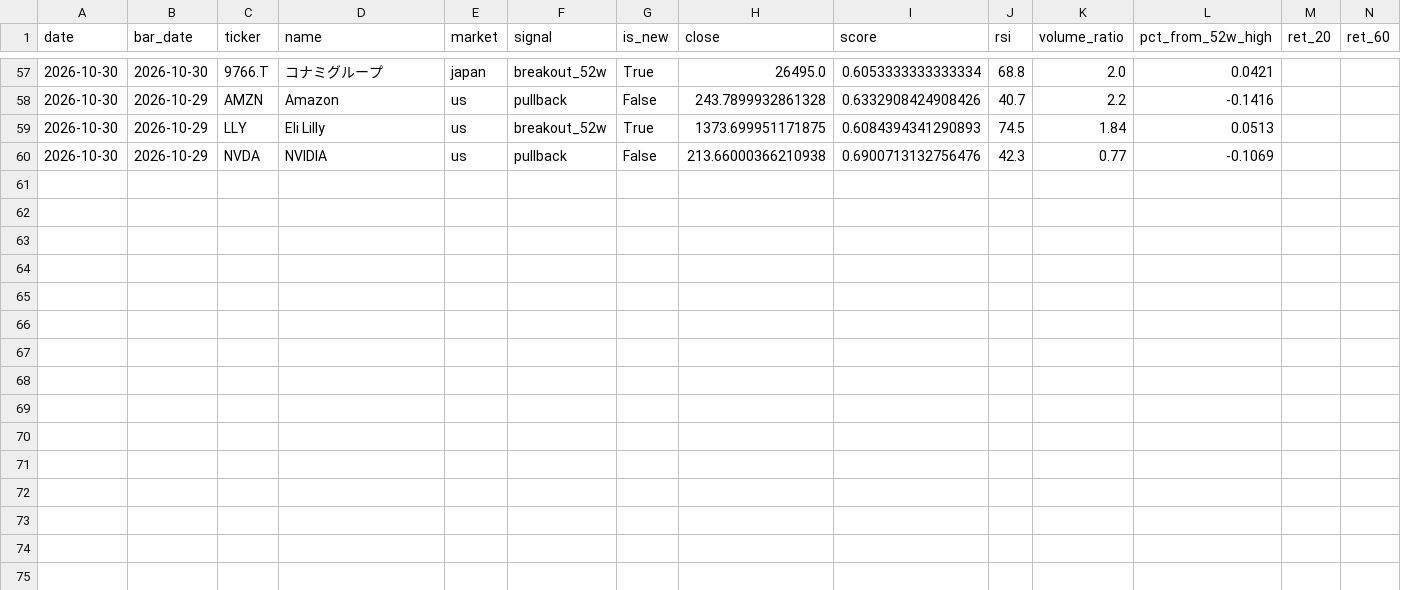
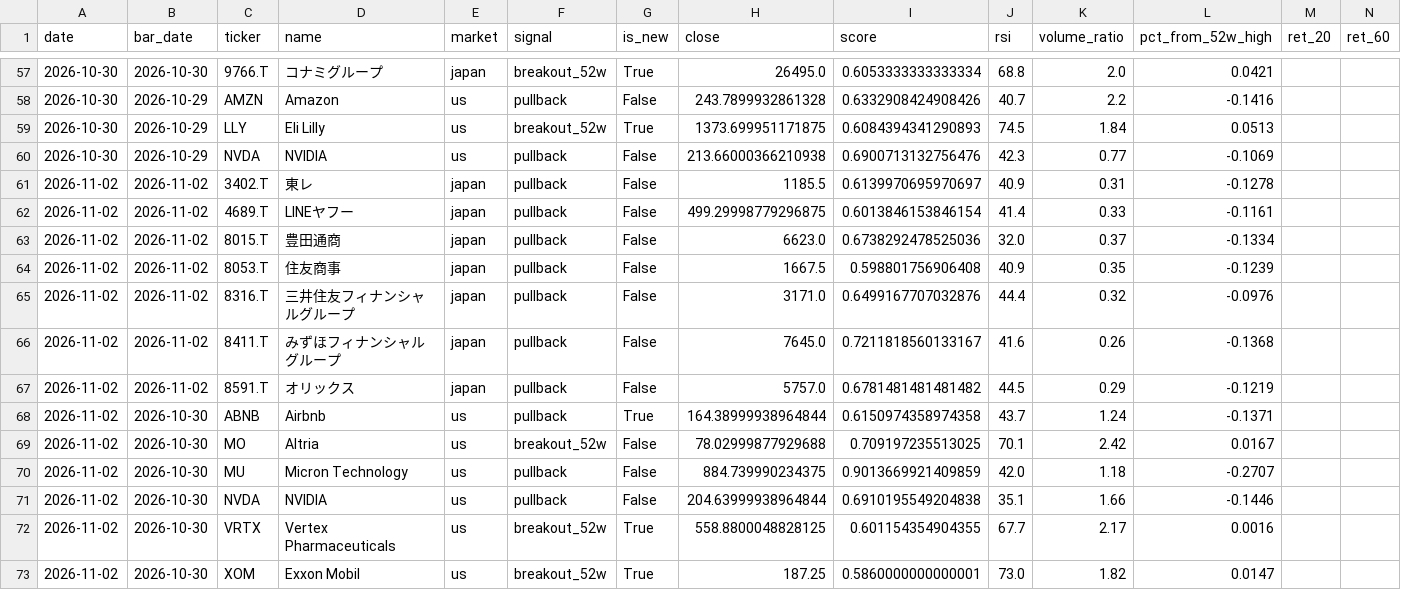
Before and after one commit to uenokai/stock-price-information-collection, a CSV file: data/signal_log.csv, drawn as a sheet; only a part is shown, gaps mark what is left out; rows hold the shown columns only; the diff names each change by its address in the sheet, - before the commit and + after, or states it on an @@ line.

```diff
--- a/data/signal_log.csv
+++ b/data/signal_log.csv
+row 61: 2026-11-02 | 2026-11-02 | 3402.T | 東レ | japan | pullback | False | 1185.5 | 0.6139970695970697 | 40.9 | 0.31 | -0.1278
+row 62: 2026-11-02 | 2026-11-02 | 4689.T | LINEヤフー | japan | pullback | False | 499.29998779296875 | 0.6013846153846154 | 41.4 | 0.33 | -0.1161
+row 63: 2026-11-02 | 2026-11-02 | 8015.T | 豊田通商 | japan | pullback | False | 6623.0 | 0.6738292478525036 | 32.0 | 0.37 | -0.1334
+row 64: 2026-11-02 | 2026-11-02 | 8053.T | 住友商事 | japan | pullback | False | 1667.5 | 0.598801756906408 | 40.9 | 0.35 | -0.1239
+row 65: 2026-11-02 | 2026-11-02 | 8316.T | 三井住友フィナンシャルグループ | japan | pullback | False | 3171.0 | 0.6499167707032876 | 44.4 | 0.32 | -0.0976
+row 66: 2026-11-02 | 2026-11-02 | 8411.T | みずほフィナンシャルグループ | japan | pullback | False | 7645.0 | 0.7211818560133167 | 41.6 | 0.26 | -0.1368
+row 67: 2026-11-02 | 2026-11-02 | 8591.T | オリックス | japan | pullback | False | 5757.0 | 0.6781481481481482 | 44.5 | 0.29 | -0.1219
+row 68: 2026-11-02 | 2026-10-30 | ABNB | Airbnb | us | pullback | True | 164.38999938964844 | 0.6150974358974358 | 43.7 | 1.24 | -0.1371
+row 69: 2026-11-02 | 2026-10-30 | MO | Altria | us | breakout_52w | False | 78.02999877929688 | 0.709197235513025 | 70.1 | 2.42 | 0.0167
+row 70: 2026-11-02 | 2026-10-30 | MU | Micron Technology | us | pullback | False | 884.739990234375 | 0.9013669921409859 | 42.0 | 1.18 | -0.2707
+row 71: 2026-11-02 | 2026-10-30 | NVDA | NVIDIA | us | pullback | False | 204.63999938964844 | 0.6910195549204838 | 35.1 | 1.66 | -0.1446
+row 72: 2026-11-02 | 2026-10-30 | VRTX | Vertex Pharmaceuticals | us | breakout_52w | True | 558.8800048828125 | 0.601154354904355 | 67.7 | 2.17 | 0.0016
+row 73: 2026-11-02 | 2026-10-30 | XOM | Exxon Mobil | us | breakout_52w | True | 187.25 | 0.5860000000000001 | 73.0 | 1.82 | 0.0147
```
Also changed, not shown: data/model_portfolio/holdings.csv, data/model_portfolio/nav.csv, 5 other files.
